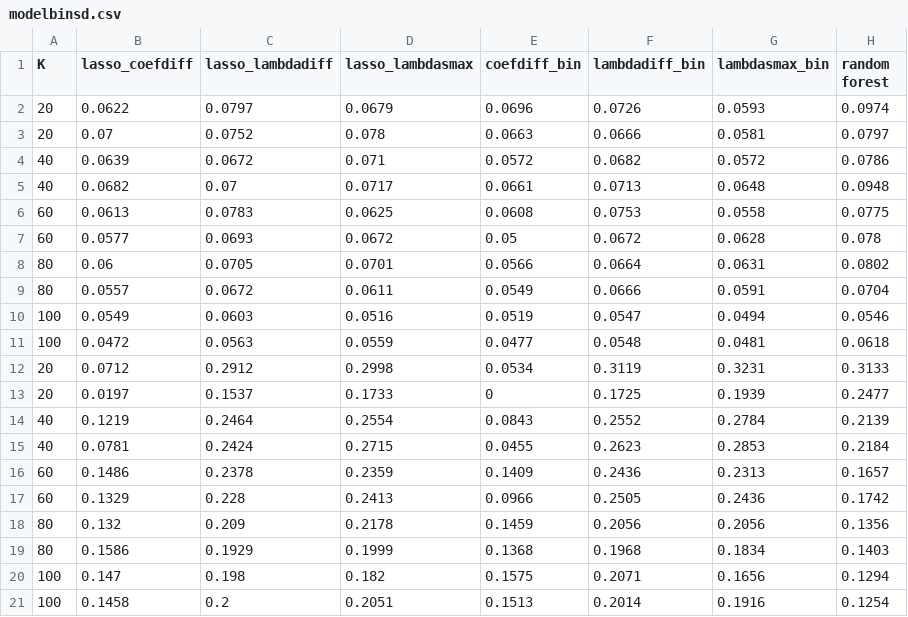
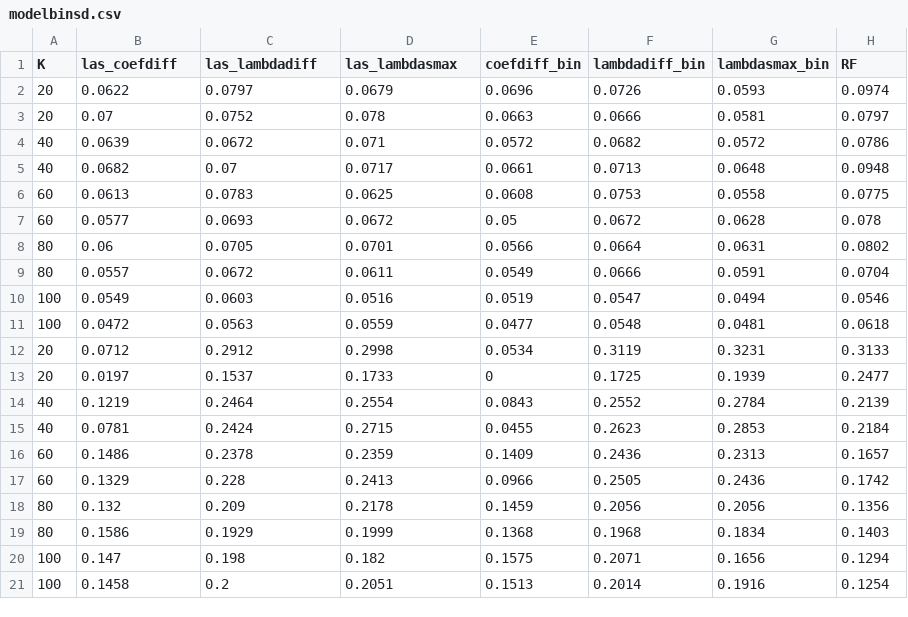
Before and after one commit to zhengzihaosqs/Selective-inference, a CSV file: result/modelbinsd.csv, drawn as a sheet.

```diff
--- a/result/modelbinsd.csv
+++ b/result/modelbinsd.csv
@@ -1,2 +1,2 @@
-K,lasso_coefdiff,lasso_lambdadiff,lasso_lambdasmax,coefdiff_bin,lambdadiff_bin,lambdasmax_bin,random forest
+K,las_coefdiff,las_lambdadiff,las_lambdasmax,coefdiff_bin,lambdadiff_bin,lambdasmax_bin,RF
 20,0.0622,0.0797,0.0679,0.0696,0.0726,0.0593,0.0974
```
Also changed, not shown: result/fixedlinearsd.csv, result/modelbinK.csv, 6 other files.
